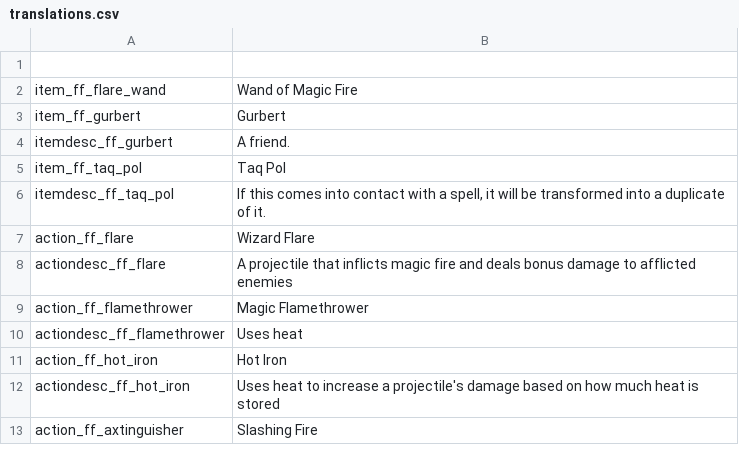
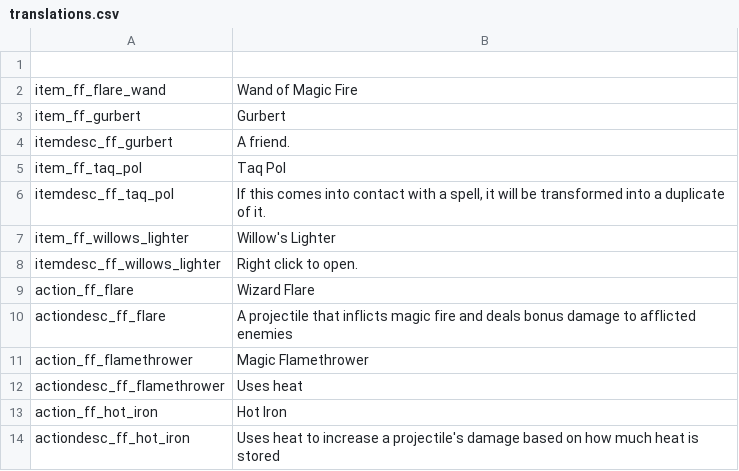
Before and after one commit to SiriMoel/foolish_flame, a CSV file: files/translations.csv, drawn as a sheet; only a part is shown; the shorter side is filled out with more unchanged rows; the diff names each change by its address in the sheet, - before the commit and + after, or states it on an @@ line.

Commit message:
lighter item

```diff
--- a/files/translations.csv
+++ b/files/translations.csv
+row 7: item_ff_willows_lighter | Willow's Lighter
+row 8: itemdesc_ff_willows_lighter | Right click to open.
```
Also changed, not shown: 22 other files.
